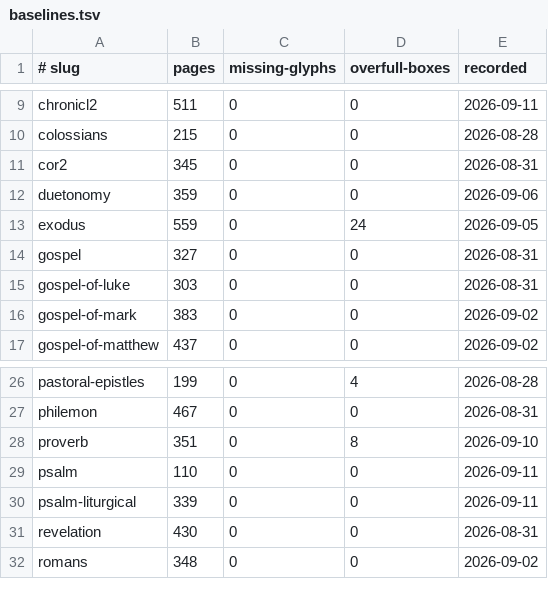
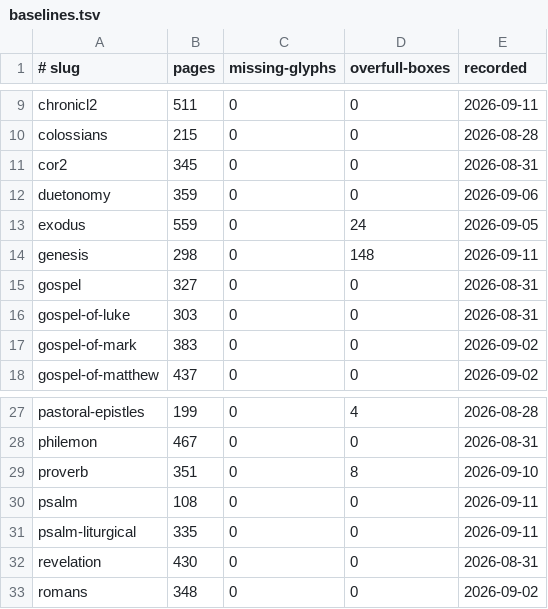
Before and after one commit to jimxzai/pubhub, a TSV file: .claude/skills/eat-bible/baselines.tsv, drawn as a sheet; only a part is shown, gaps mark what is left out.

```diff
--- a/.claude/skills/eat-bible/baselines.tsv
+++ b/.claude/skills/eat-bible/baselines.tsv
@@ -13,2 +13,3 @@ duetonomy	359	0	0	2026-09-06
 exodus	559	0	24	2026-09-05
+genesis	298	0	148	2026-09-11
 gospel	327	0	0	2026-08-31
@@ -28,4 +29,4 @@ philemon	467	0	0	2026-08-31
 proverb	351	0	8	2026-09-10
-psalm	110	0	0	2026-09-11
-psalm-liturgical	339	0	0	2026-09-11
+psalm	108	0	0	2026-09-11
+psalm-liturgical	335	0	0	2026-09-11
 revelation	430	0	0	2026-08-31
```
Also changed, not shown: 6 other files.
